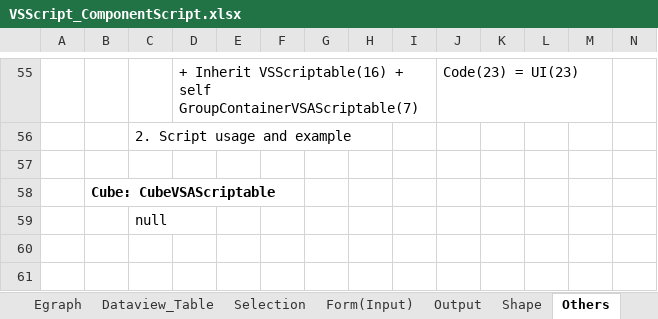
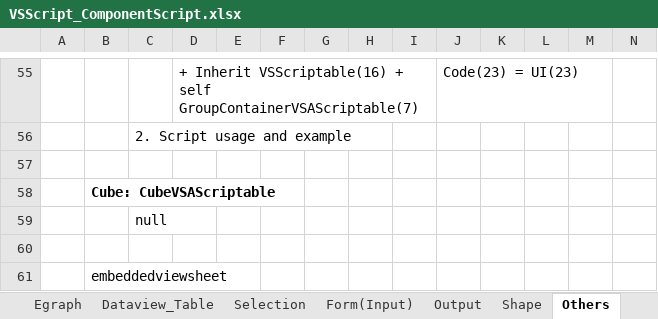
Before and after one commit to inetsoft-technology/datatest, an Excel workbook: docs/vsscript/VSScript_ComponentScript.xlsx, sheet Others, drawn as a sheet; only a part is shown, gaps mark what is left out; values as stored, in another font and other column widths than the file's, no borders; rows hold the shown columns only; the diff names each change by its address in the sheet, - before the commit and + after, or states it on an @@ line.

```diff
--- a/docs/vsscript/VSScript_ComponentScript.xlsx (sheet Others)
+++ b/docs/vsscript/VSScript_ComponentScript.xlsx (sheet Others)
+row 60: (empty)
+row 61:  | embeddedviewsheet
```
Also changed, not shown: sheet Viewsheet, charts or pictures.
